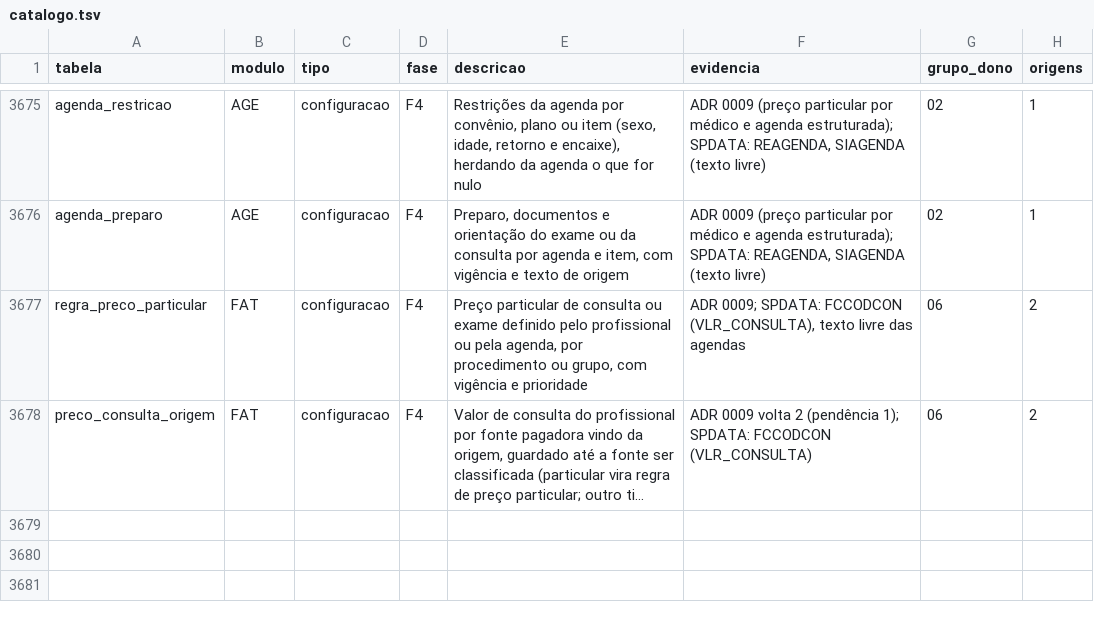
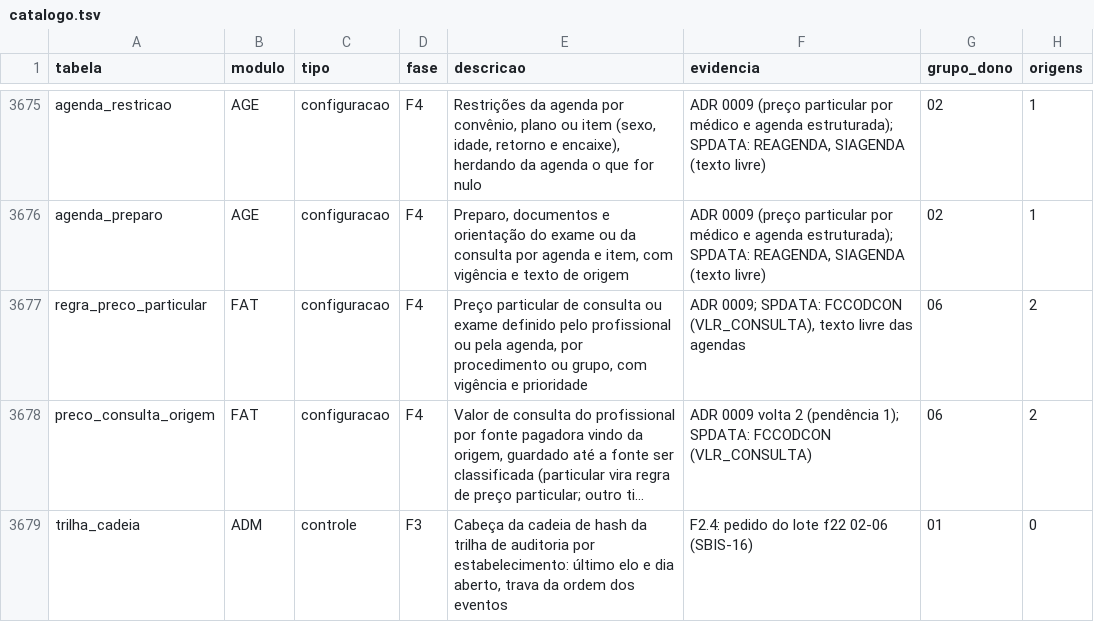
Before and after one commit to mmalves-ai/sante-sgh-mariadb, a TSV file: docs/analise/rodada2/final/catalogo.tsv, drawn as a sheet; only a part is shown, gaps mark what is left out; long unchanged cells end in …; the diff names each change by its address in the sheet, - before the commit and + after, or states it on an @@ line.

```diff
--- a/docs/analise/rodada2/final/catalogo.tsv
+++ b/docs/analise/rodada2/final/catalogo.tsv
+row 3679: trilha_cadeia | ADM | controle | F3 | Cabeça da cadeia de hash da trilha de auditoria por estabelecimento: último elo e dia aberto, trava da ordem dos eventos | F2.4: pedido do lote f22 02-06 (SBIS-16) | 01 | 0
```
Also changed, not shown: 10 other files.
